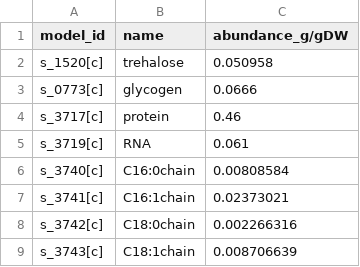
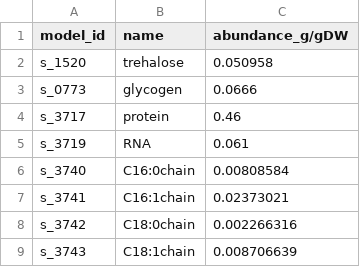
Before and after one commit to jeongsup-moon/yeast-GEM, a TSV file: data/physiology/biomassComposition_Lahtvee2017.tsv, drawn as a sheet.

```diff
--- a/data/physiology/biomassComposition_Lahtvee2017.tsv
+++ b/data/physiology/biomassComposition_Lahtvee2017.tsv
@@ -1,9 +1,9 @@
 model_id	name	abundance_g/gDW
-s_1520[c]	trehalose	0.050958
-s_0773[c]	glycogen	0.0666
-s_3717[c]	protein	0.46
-s_3719[c]	RNA	0.061
-s_3740[c]	C16:0chain	0.00808584
-s_3741[c]	C16:1chain	0.02373021
-s_3742[c]	C18:0chain	0.002266316
-s_3743[c]	C18:1chain	0.008706639
+s_1520	trehalose	0.050958
+s_0773	glycogen	0.0666
+s_3717	protein	0.46
+s_3719	RNA	0.061
+s_3740	C16:0chain	0.00808584
+s_3741	C16:1chain	0.02373021
+s_3742	C18:0chain	0.002266316
+s_3743	C18:1chain	0.008706639
```
Also changed, not shown: data/physiology/biomassComposition_Cofactor_Ion.tsv, data/physiology/biomassComposition_Forster2003.tsv, 2 other files.
